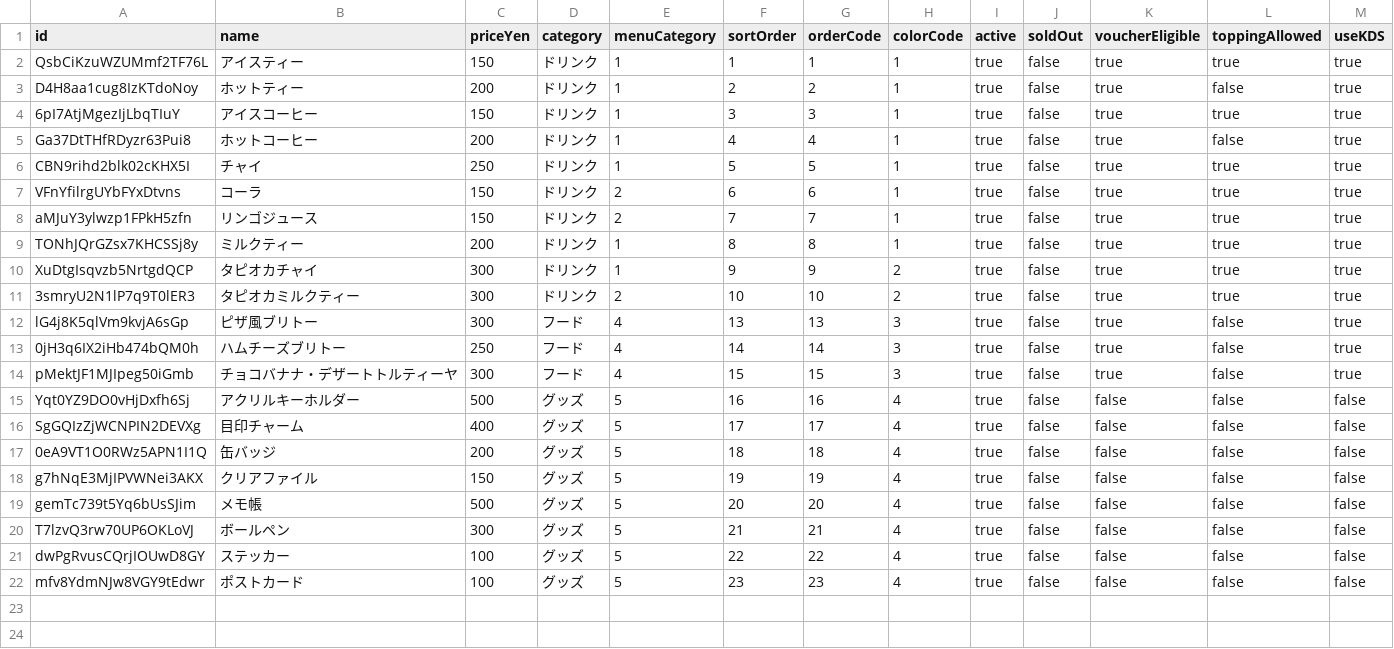
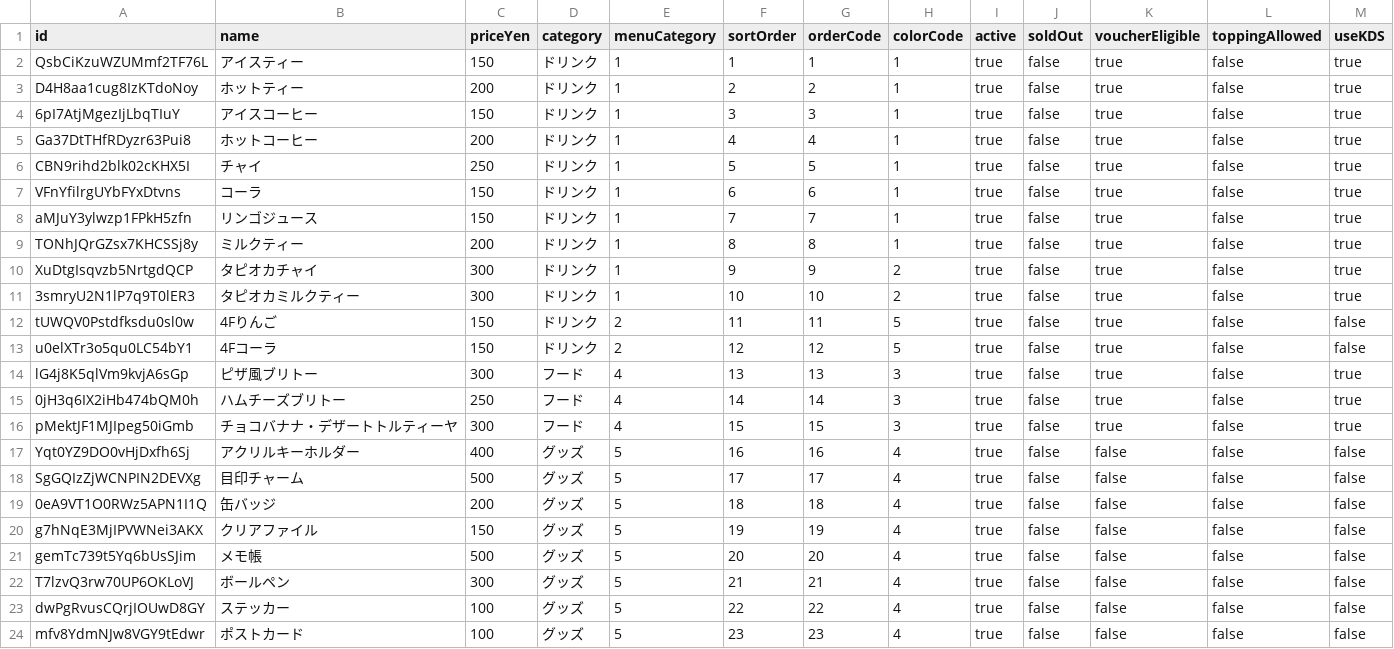
Before and after one commit to itlfest/itlfest.github.io, a CSV file: qrorder/item.csv, drawn as a sheet.

Commit message:
Update product master from latest POS CSV

```diff
--- a/qrorder/item.csv
+++ b/qrorder/item.csv
@@ -1,12 +1,14 @@
 id,name,priceYen,category,menuCategory,sortOrder,orderCode,colorCode,active,soldOut,voucherEligible,toppingAllowed,useKDS
-QsbCiKzuWZUMmf2TF76L,アイスティー,150,ドリンク,1,1,1,1,true,false,true,true,true
+QsbCiKzuWZUMmf2TF76L,アイスティー,150,ドリンク,1,1,1,1,true,false,true,false,true
 D4H8aa1cug8IzKTdoNoy,ホットティー,200,ドリンク,1,2,2,1,true,false,true,false,true
-6pI7AtjMgezIjLbqTIuY,アイスコーヒー,150,ドリンク,1,3,3,1,true,false,true,true,true
+6pI7AtjMgezIjLbqTIuY,アイスコーヒー,150,ドリンク,1,3,3,1,true,false,true,false,true
 Ga37DtTHfRDyzr63Pui8,ホットコーヒー,200,ドリンク,1,4,4,1,true,false,true,false,true
-CBN9rihd2blk02cKHX5I,チャイ,250,ドリンク,1,5,5,1,true,false,true,true,true
-VFnYfilrgUYbFYxDtvns,コーラ,150,ドリンク,2,6,6,1,true,false,true,true,true
-aMJuY3ylwzp1FPkH5zfn,リンゴジュース,150,ドリンク,2,7,7,1,true,false,true,true,true
-TONhJQrGZsx7KHCSSj8y,ミルクティー,200,ドリンク,1,8,8,1,true,false,true,true,true
-XuDtgIsqvzb5NrtgdQCP,タピオカチャイ,300,ドリンク,1,9,9,2,true,false,true,true,true
-3smryU2N1lP7q9T0lER3,タピオカミルクティー,300,ドリンク,2,10,10,2,true,false,true,true,true
+CBN9rihd2blk02cKHX5I,チャイ,250,ドリンク,1,5,5,1,true,false,true,false,true
+VFnYfilrgUYbFYxDtvns,コーラ,150,ドリンク,1,6,6,1,true,false,true,false,true
+aMJuY3ylwzp1FPkH5zfn,リンゴジュース,150,ドリンク,1,7,7,1,true,false,true,false,true
+TONhJQrGZsx7KHCSSj8y,ミルクティー,200,ドリンク,1,8,8,1,true,false,true,false,true
+XuDtgIsqvzb5NrtgdQCP,タピオカチャイ,300,ドリンク,1,9,9,2,true,false,true,false,true
+3smryU2N1lP7q9T0lER3,タピオカミルクティー,300,ドリンク,1,10,10,2,true,false,true,false,true
+tUWQV0Pstdfksdu0sl0w,4Fりんご,150,ドリンク,2,11,11,5,true,false,true,false,false
+u0elXTr3o5qu0LC54bY1,4Fコーラ,150,ドリンク,2,12,12,5,true,false,true,false,false
 lG4j8K5qlVm9kvjA6sGp,ピザ風ブリトー,300,フード,4,13,13,3,true,false,true,false,true
@@ -14,4 +16,4 @@ lG4j8K5qlVm9kvjA6sGp,ピザ風ブリトー,300,フード,4,13,13,3,true,false,tr
 pMektJF1MJIpeg50iGmb,チョコバナナ・デザートトルティーヤ,300,フード,4,15,15,3,true,false,true,false,true
-Yqt0YZ9DO0vHjDxfh6Sj,アクリルキーホルダー,500,グッズ,5,16,16,4,true,false,false,false,false
-SgGQIzZjWCNPIN2DEVXg,目印チャーム,400,グッズ,5,17,17,4,true,false,false,false,false
+Yqt0YZ9DO0vHjDxfh6Sj,アクリルキーホルダー,400,グッズ,5,16,16,4,true,false,false,false,false
+SgGQIzZjWCNPIN2DEVXg,目印チャーム,500,グッズ,5,17,17,4,true,false,false,false,false
 0eA9VT1O0RWz5APN1I1Q,缶バッジ,200,グッズ,5,18,18,4,true,false,false,false,false
```
